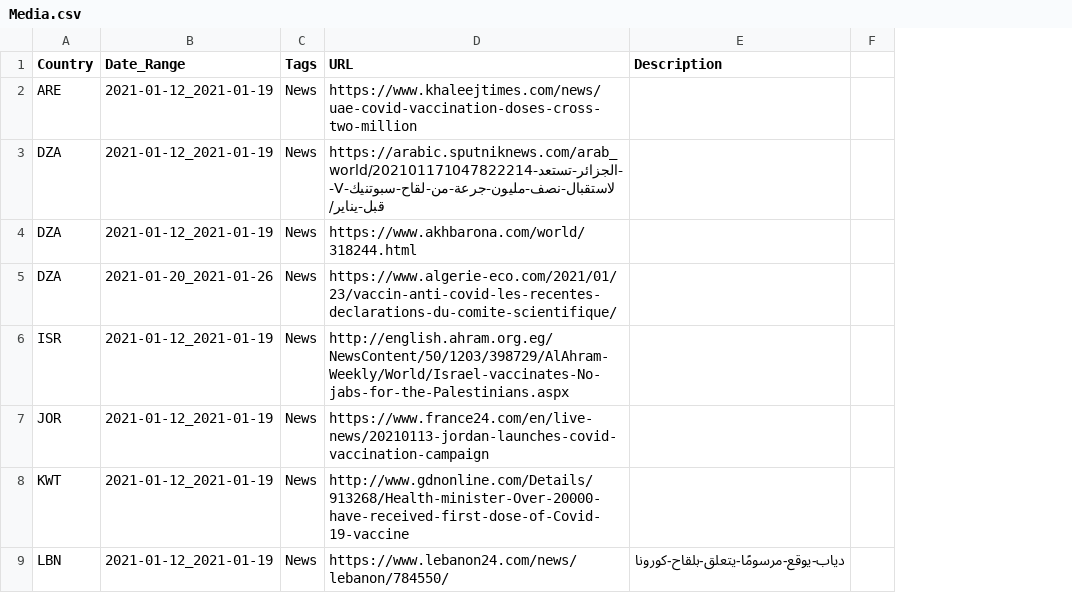
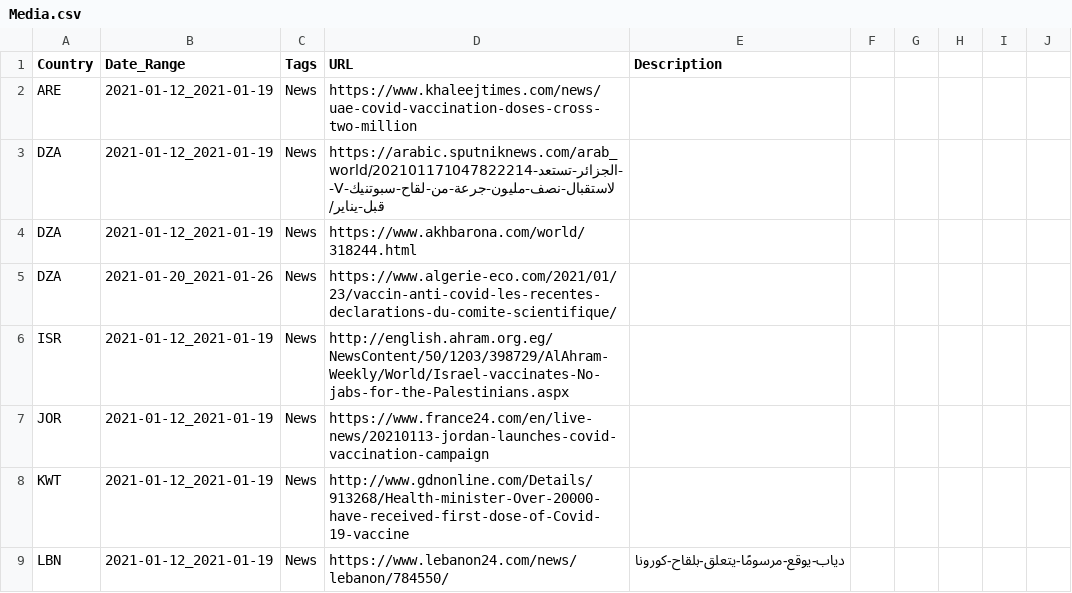
Before and after one commit to inception-labs/covid-vaccine-mena, a CSV file: Media/Media.csv, drawn as a sheet; only a part is shown; removed rows and columns are numbered as before the commit, all else as after; the diff names each change by its address in the sheet, - before the commit and + after, or states it on an @@ line.

Commit message:
Update Media.csv

```diff
--- a/Media/Media.csv
+++ b/Media/Media.csv
-column F, empty
+column F, empty
+column G, empty
+column H, empty
+column I, empty
+column J, empty
```
